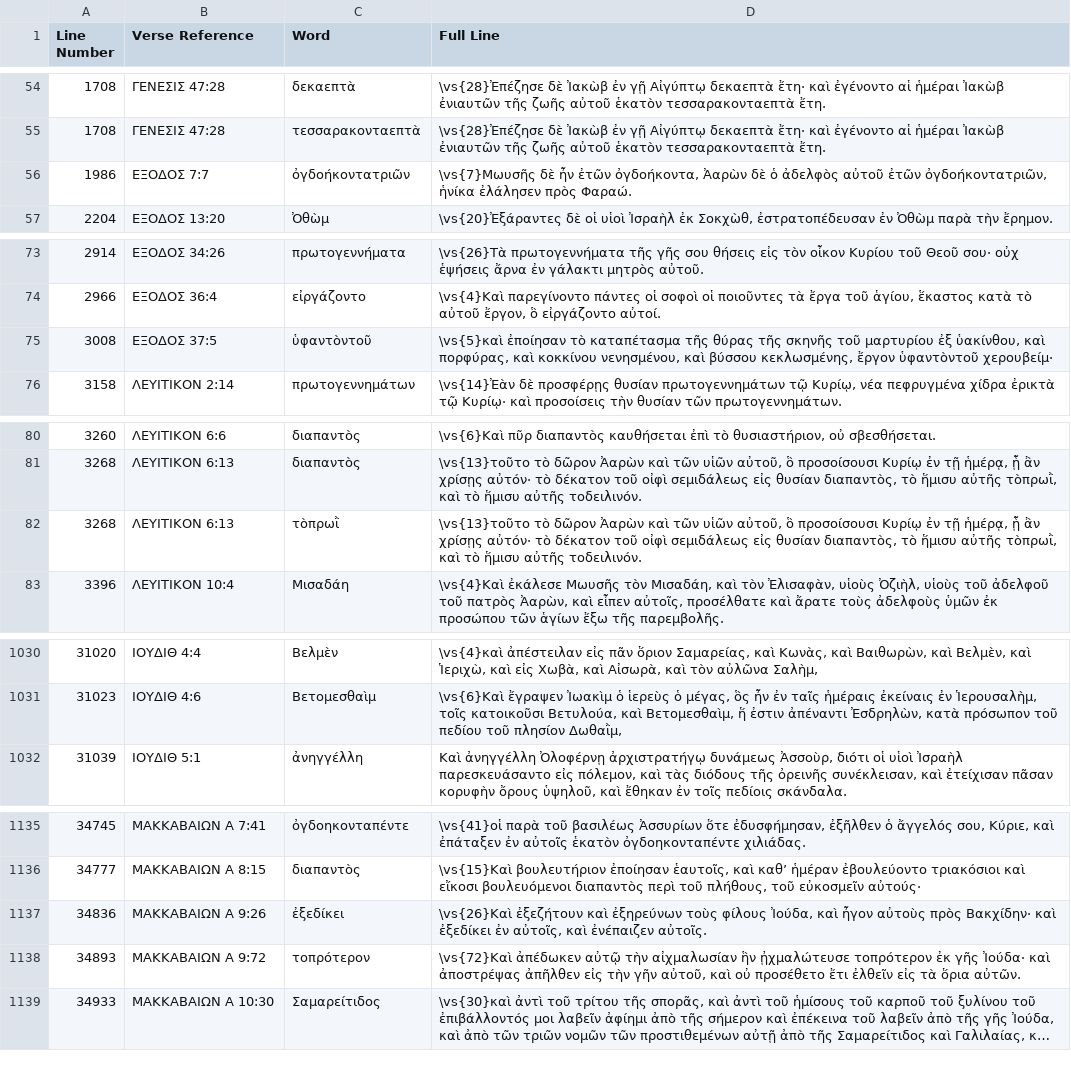
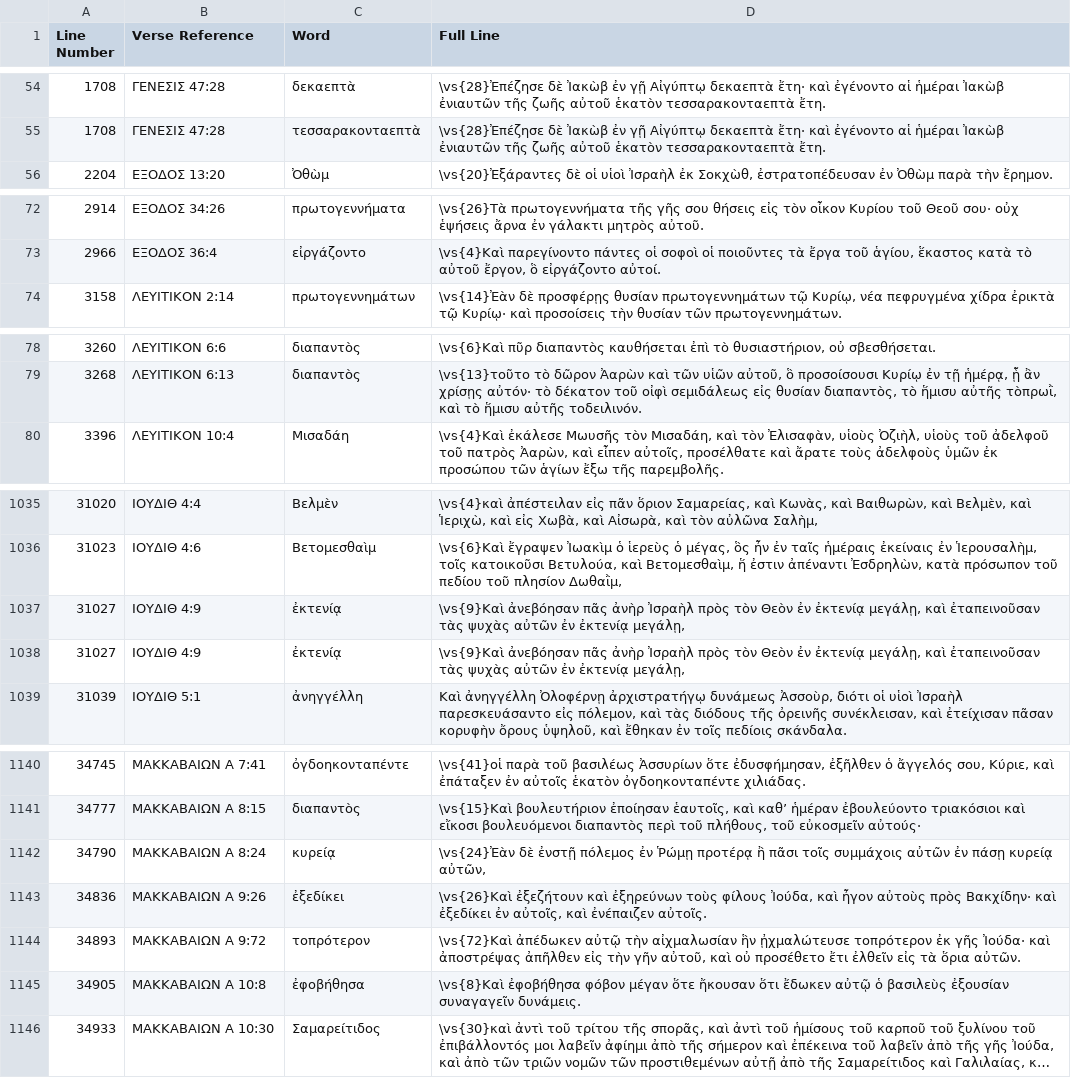
Before and after one commit to jjorloff1/brenton-lxx-error-finder, a TSV file: check_missing_words_for_typos/output/missing_words.tsv, drawn as a sheet; only a part is shown, gaps mark what is left out; long unchanged cells end in …; removed rows and columns are numbered as before the commit, all else as after; the diff covers the shown part only; the diff names each change by its address in the sheet, - before the commit and + after, or states it on an @@ line.

```diff
--- a/check_missing_words_for_typos/output/missing_words.tsv
+++ b/check_missing_words_for_typos/output/missing_words.tsv
-row 56: 1986 | ΕΞΟΔΟΣ 7:7 | ὀγδοήκοντατριῶν | \vs{7}Μωυσῆς δὲ ἦν ἐτῶν ὀγδοήκοντα, Ἀαρὼν δὲ ὁ ἀδελφὸς αὐτοῦ ἐτῶν ὀγδοήκοντατριῶν, ἡνίκα ἐλάλησεν πρὸς Φαραώ.
-row 75: 3008 | ΕΞΟΔΟΣ 37:5 | ὑφαντὸντοῦ | \vs{5}καὶ ἐποίησαν τὸ καταπέτασμα τῆς θύρας τῆς σκηνῆς τοῦ μαρτυρίου ἐξ ὑακίνθου, καὶ πορφύρας, καὶ κοκκίνου νενησμένου, καὶ βύσσου κεκλωσμένης, ἔργον ὑφαντὸντοῦ χερουβείμ·
-row 82: 3268 | ΛΕΥΙΤΙΚΟΝ 6:13 | τὸπρωῒ | \vs{13}τοῦτο τὸ δῶρον Ἀαρὼν καὶ τῶν υἱῶν αὐτοῦ, ὃ προσοίσουσι Κυρίῳ ἐν τῇ ἡμέρᾳ, ᾗ ἂν χρίσῃς αὐτόν· τὸ δέκατον τοῦ οἰφὶ σεμιδάλεως εἰς θυσίαν διαπαντὸς, τὸ ἥμισυ αὐτῆς τὸπρωῒ, καὶ τὸ ἥμισυ αὐτῆς τοδειλινόν.
+row 1037: 31027 | ΙΟΥΔΙΘ 4:9 | ἐκτενίᾳ | \vs{9}Καὶ ἀνεβόησαν πᾶς ἀνὴρ Ἰσραὴλ πρὸς τὸν Θεὸν ἐν ἐκτενίᾳ μεγάλῃ, καὶ ἐταπεινοῦσαν τὰς ψυχὰς αὐτῶν ἐν ἐκτενίᾳ μεγάλῃ,
+row 1038: 31027 | ΙΟΥΔΙΘ 4:9 | ἐκτενίᾳ | \vs{9}Καὶ ἀνεβόησαν πᾶς ἀνὴρ Ἰσραὴλ πρὸς τὸν Θεὸν ἐν ἐκτενίᾳ μεγάλῃ, καὶ ἐταπεινοῦσαν τὰς ψυχὰς αὐτῶν ἐν ἐκτενίᾳ μεγάλῃ,
+row 1142: 34790 | ΜΑΚΚΑΒΑΙΩΝ Α 8:24 | κυρείᾳ | \vs{24}Ἐὰν δὲ ἐνστῇ πόλεμος ἐν Ῥώμῃ προτέρᾳ ἢ πᾶσι τοῖς συμμάχοις αὐτῶν ἐν πάσῃ κυρείᾳ αὐτῶν,
+row 1145: 34905 | ΜΑΚΚΑΒΑΙΩΝ Α 10:8 | ἐφοβήθησα | \vs{8}Καὶ ἐφοβήθησα φόβον μέγαν ὅτε ἤκουσαν ὅτι ἔδωκεν αὐτῷ ὁ βασιλεὺς ἐξουσίαν συναγαγεῖν δυνάμεις.
```
Also changed, not shown: 25 added rows and 18 removed rows elsewhere in this file, check_missing_words_for_typos/output/missing_words_legitimate_variations.tsv, check_missing_words_for_typos/output/missing_words_typo_check.tsv, 3 other files.
